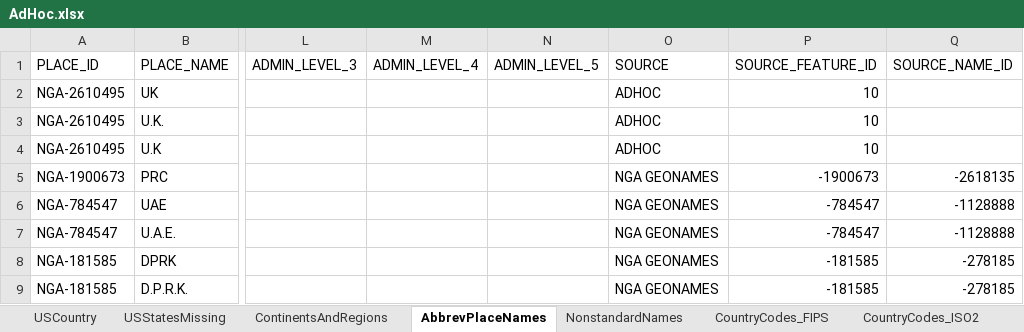
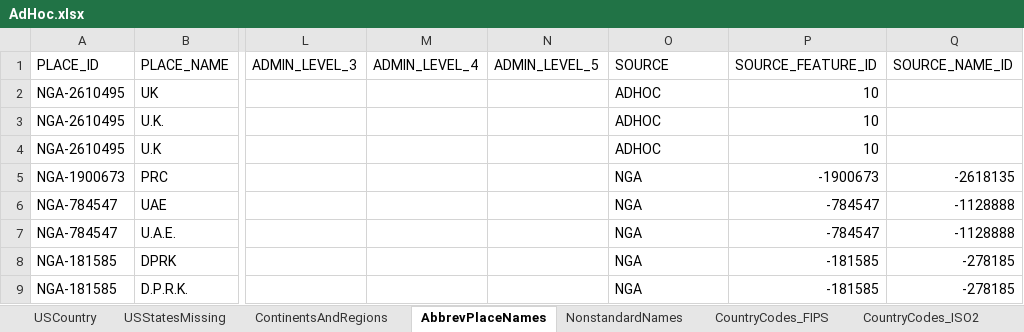
Before and after one commit to OpenSextant/Gazetteer, an Excel workbook: GazetteerETL/GeoData/AdHoc/AdHoc.xlsx, sheet AbbrevPlaceNames, drawn as a sheet; only a part is shown, gaps mark what is left out; values as stored, in another font and other column widths than the file's, no borders; the diff names each change by its address in the sheet, - before the commit and + after, or states it on an @@ line.

```diff
--- a/GazetteerETL/GeoData/AdHoc/AdHoc.xlsx (sheet AbbrevPlaceNames)
+++ b/GazetteerETL/GeoData/AdHoc/AdHoc.xlsx (sheet AbbrevPlaceNames)
-O5:O9 (SOURCE): NGA GEONAMES
+O5:O9 (SOURCE): NGA
```
Also changed, not shown: sheet NonstandardNames, 5 other files.
